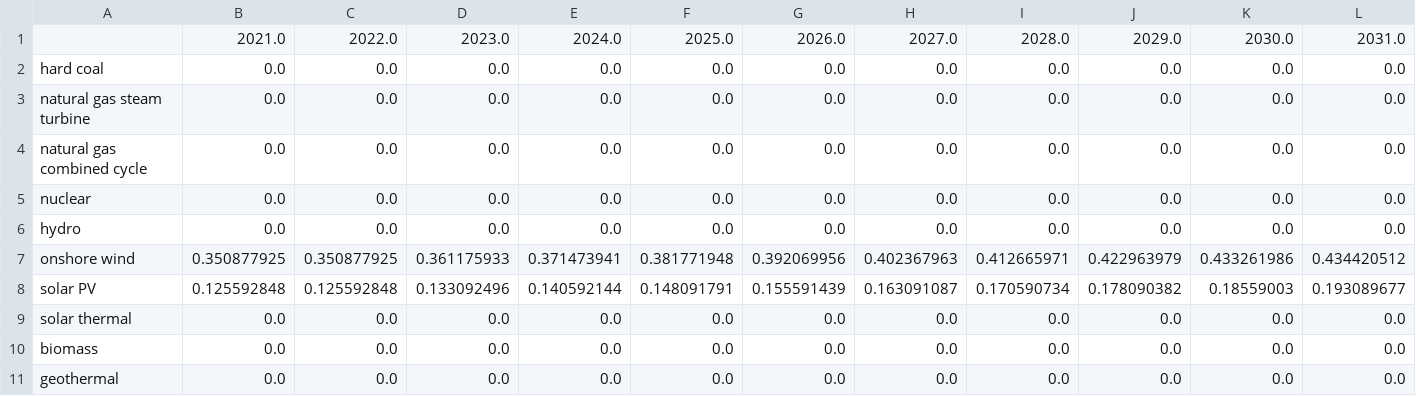
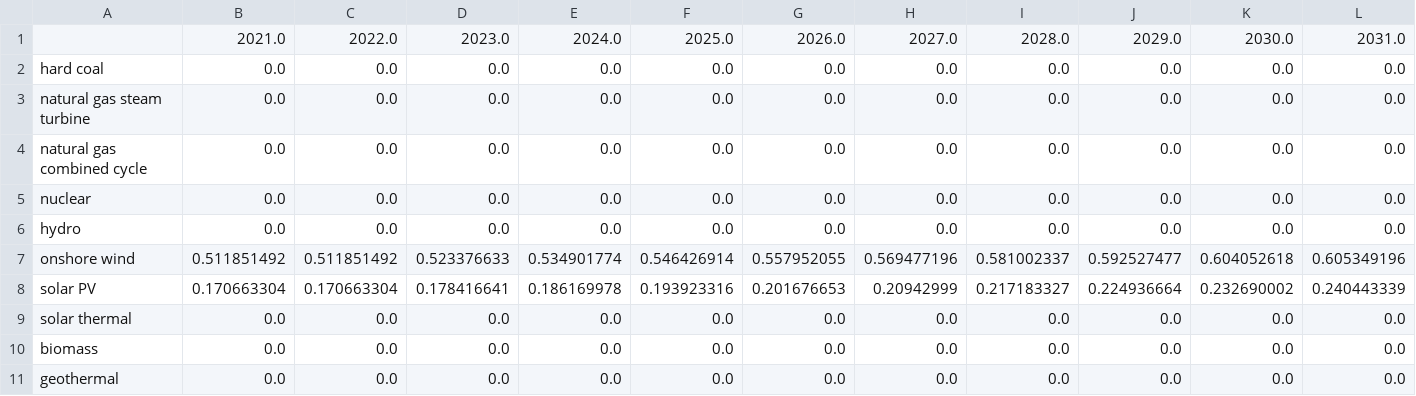
Before and after one commit to EnergyInnovation/eps-westvirginia, a CSV file: InputData/elec/IiCFfNPdtTI/IiCFfNPdtTI.csv, drawn as a sheet; only a part is shown; removed rows and columns are numbered as before the commit, all else as after; rows hold the shown columns only; the diff names each change by its address in the sheet, - before the commit and + after, or states it on an @@ line.

```diff
--- a/InputData/elec/IiCFfNPdtTI/IiCFfNPdtTI.csv
+++ b/InputData/elec/IiCFfNPdtTI/IiCFfNPdtTI.csv
-row 7: onshore wind | 0.350877925 | 0.350877925 | 0.361175933 | 0.371473941 | 0.381771948 | 0.392069956 | 0.402367963 | 0.412665971 | 0.422963979 | 0.433261986 | 0.434420512
-row 8: solar PV | 0.125592848 | 0.125592848 | 0.133092496 | 0.140592144 | 0.148091791 | 0.155591439 | 0.163091087 | 0.170590734 | 0.178090382 | 0.18559003 | 0.193089677
+row 7: onshore wind | 0.511851492 | 0.511851492 | 0.523376633 | 0.534901774 | 0.546426914 | 0.557952055 | 0.569477196 | 0.581002337 | 0.592527477 | 0.604052618 | 0.605349196
+row 8: solar PV | 0.170663304 | 0.170663304 | 0.178416641 | 0.186169978 | 0.193923316 | 0.201676653 | 0.20942999 | 0.217183327 | 0.224936664 | 0.232690002 | 0.240443339
```
Also changed, not shown: 2 other files.
